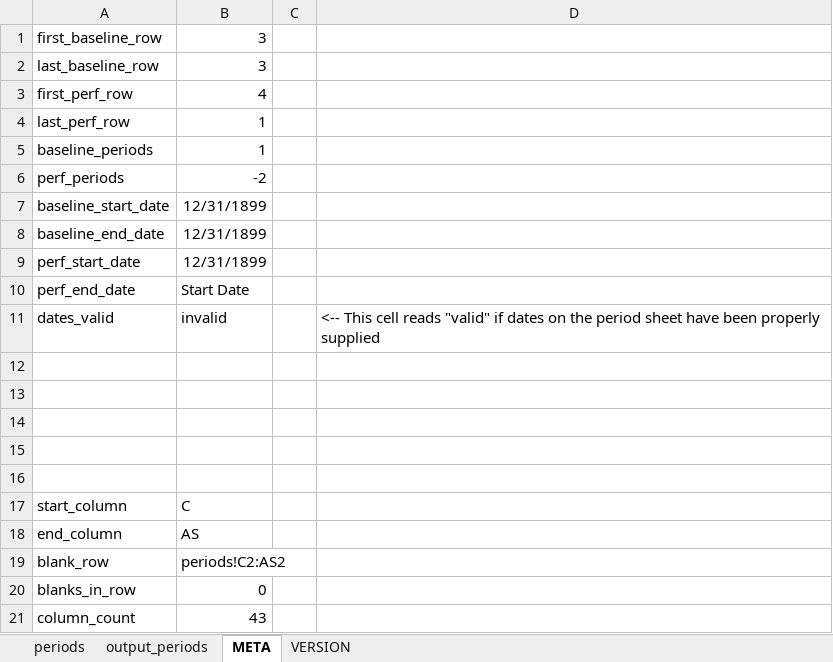
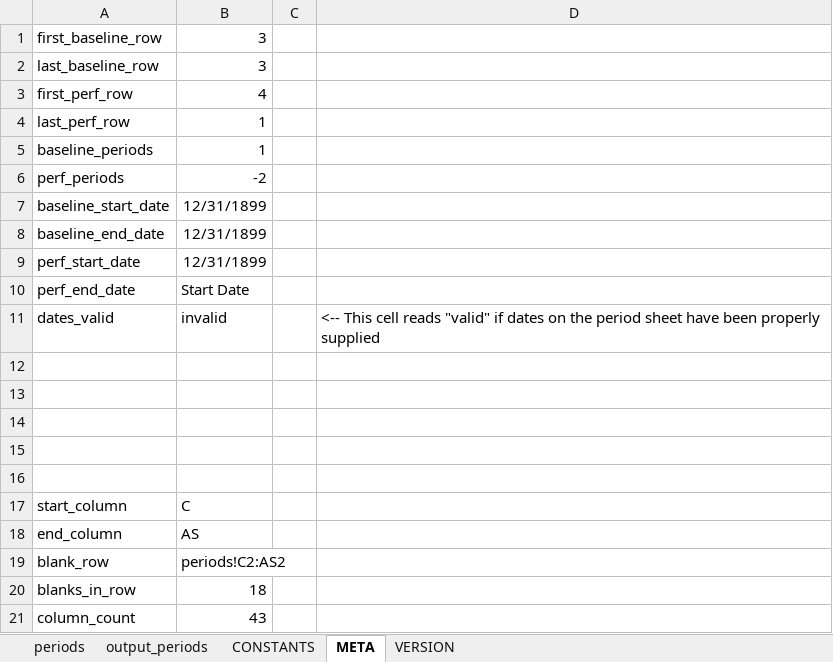
Before and after one commit to konaindev/React-Django, an Excel workbook: xls/templates/baseline-perf.xlsx, sheet META, drawn as a sheet; values as stored, in another font and other column widths than the file's, no borders; the diff names each change by its address in the sheet, - before the commit and + after, or states it on an @@ line.

```diff
--- a/xls/templates/baseline-perf.xlsx (sheet META)
+++ b/xls/templates/baseline-perf.xlsx (sheet META)
+sheet tab: CONSTANTS
-B20: 0
+B20: 18
```
Also changed, not shown: sheet output_periods, sheet periods, formulas that keep their value, xls/templates/campaign-plan.xlsx, xls/templates/run-rate-template.xlsx, 1 other file.
